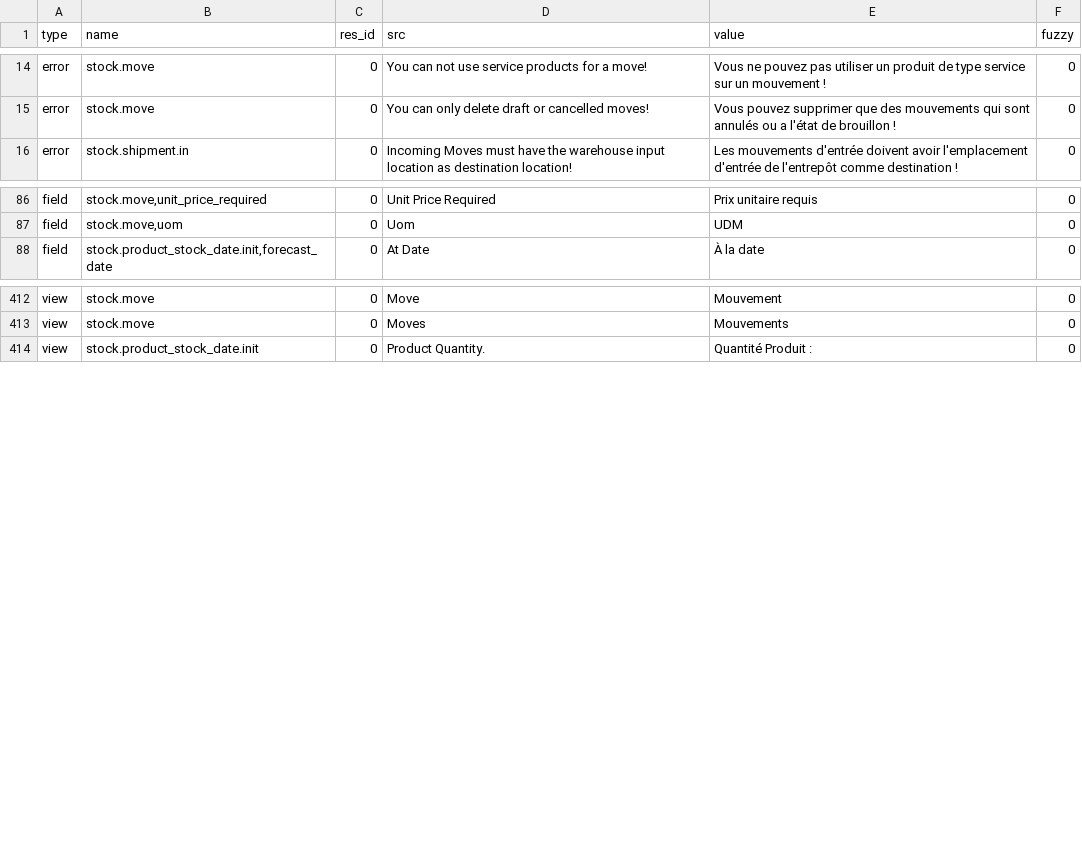
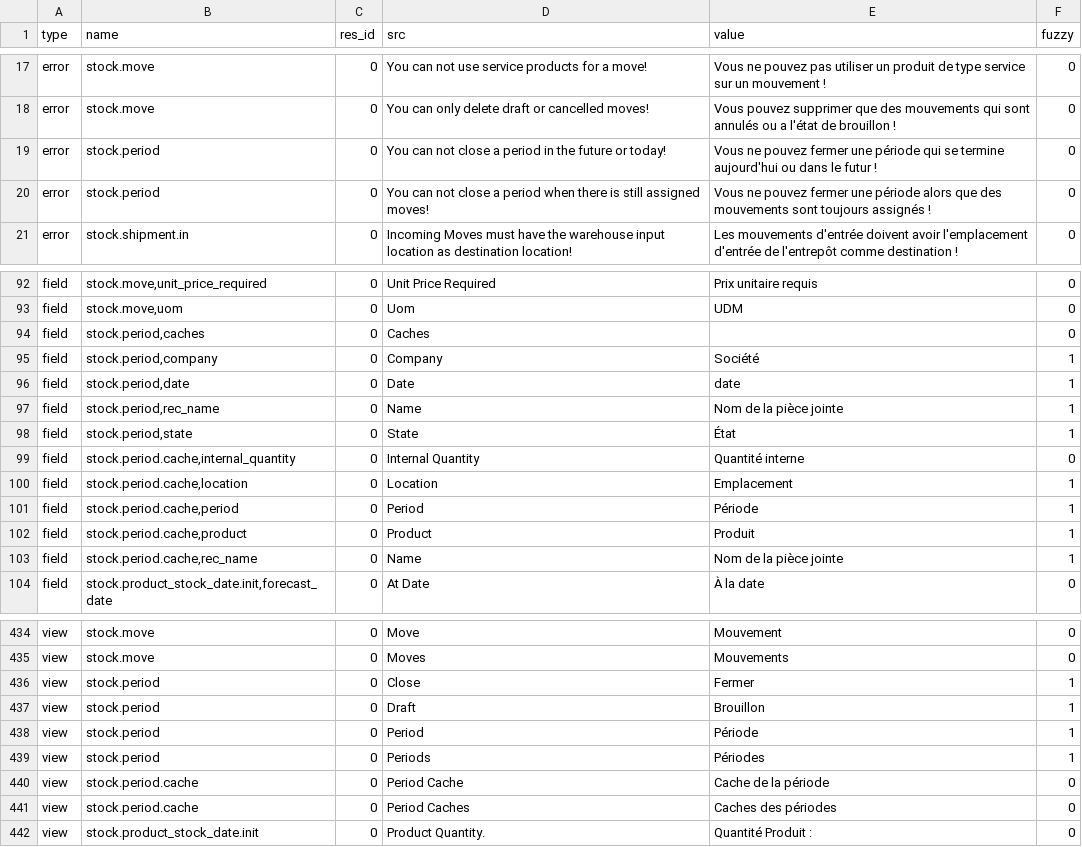
Before and after one commit to NaN-tic/stock, a CSV file: fr_FR.csv, drawn as a sheet; only a part is shown, gaps mark what is left out; the diff covers the shown part only; the diff names each change by its address in the sheet, - before the commit and + after, or states it on an @@ line.

Commit message:
updated fr_FR translation

```diff
--- a/fr_FR.csv
+++ b/fr_FR.csv
+row 19: error | stock.period | 0 | You can not close a period in the future or today! | Vous ne pouvez fermer une période qui se termine aujourd'hui ou dans le futur ! | 0
+row 20: error | stock.period | 0 | You can not close a period when there is still assigned moves! | Vous ne pouvez fermer une période alors que des mouvements sont toujours assignés ! | 0
+row 94: field | stock.period,caches | 0 | Caches |  | 0
+row 95: field | stock.period,company | 0 | Company | Société | 1
+row 96: field | stock.period,date | 0 | Date | date | 1
+row 97: field | stock.period,rec_name | 0 | Name | Nom de la pièce jointe | 1
+row 98: field | stock.period,state | 0 | State | État | 1
+row 99: field | stock.period.cache,internal_quantity | 0 | Internal Quantity | Quantité interne | 0
+row 100: field | stock.period.cache,location | 0 | Location | Emplacement | 1
+row 101: field | stock.period.cache,period | 0 | Period | Période | 1
+row 102: field | stock.period.cache,product | 0 | Product | Produit | 1
+row 103: field | stock.period.cache,rec_name | 0 | Name | Nom de la pièce jointe | 1
+row 436: view | stock.period | 0 | Close | Fermer | 1
+row 437: view | stock.period | 0 | Draft | Brouillon | 1
+row 438: view | stock.period | 0 | Period | Période | 1
+row 439: view | stock.period | 0 | Periods | Périodes | 1
+row 440: view | stock.period.cache | 0 | Period Cache | Cache de la période | 0
+row 441: view | stock.period.cache | 0 | Period Caches | Caches des périodes | 0
```
Also changed, not shown: 10 added rows and 7 edited cells elsewhere in this file.
